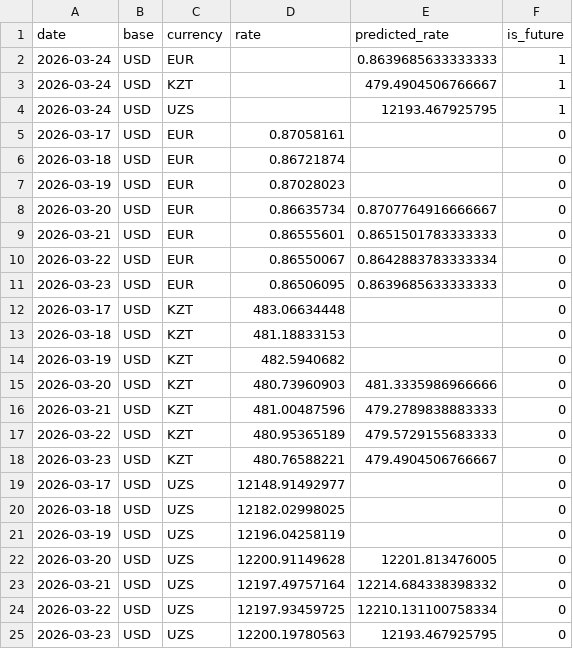
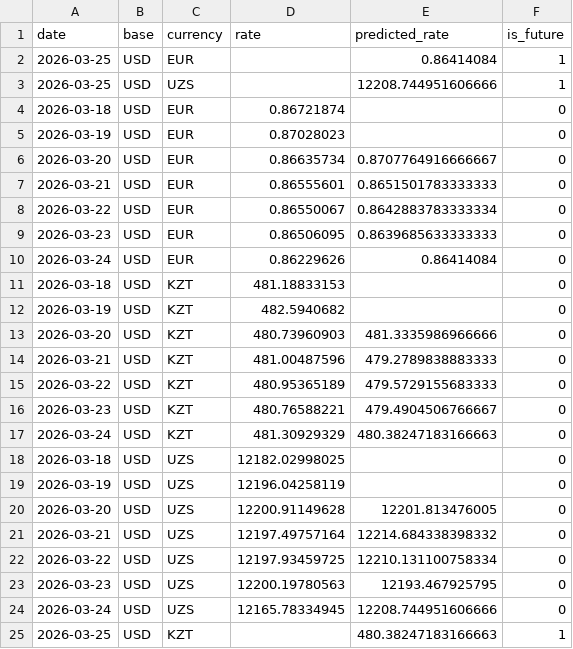
Before and after one commit to yytrofimoff/streamlit-demo, a CSV file: data/latest.csv, drawn as a sheet.

Commit message:
update latest.csv 2026-03-25 08:56:13.827413

```diff
--- a/data/latest.csv
+++ b/data/latest.csv
@@ -1,6 +1,4 @@
 date,base,currency,rate,predicted_rate,is_future
-2026-03-24,USD,EUR,,0.8639685633333333,1
-2026-03-24,USD,KZT,,479.4904506766667,1
-2026-03-24,USD,UZS,,12193.467925795,1
-2026-03-17,USD,EUR,0.87058161,,0
+2026-03-25,USD,EUR,,0.86414084,1
+2026-03-25,USD,UZS,,12208.744951606666,1
 2026-03-18,USD,EUR,0.86721874,,0
@@ -11,3 +9,3 @@ date,base,currency,rate,predicted_rate,is_future
 2026-03-23,USD,EUR,0.86506095,0.8639685633333333,0
-2026-03-17,USD,KZT,483.06634448,,0
+2026-03-24,USD,EUR,0.86229626,0.86414084,0
 2026-03-18,USD,KZT,481.18833153,,0
@@ -18,3 +16,3 @@ date,base,currency,rate,predicted_rate,is_future
 2026-03-23,USD,KZT,480.76588221,479.4904506766667,0
-2026-03-17,USD,UZS,12148.91492977,,0
+2026-03-24,USD,KZT,481.30929329,480.38247183166663,0
 2026-03-18,USD,UZS,12182.02998025,,0
@@ -25 +23,3 @@ date,base,currency,rate,predicted_rate,is_future
 2026-03-23,USD,UZS,12200.19780563,12193.467925795,0
+2026-03-24,USD,UZS,12165.78334945,12208.744951606666,0
+2026-03-25,USD,KZT,,480.38247183166663,1
```
